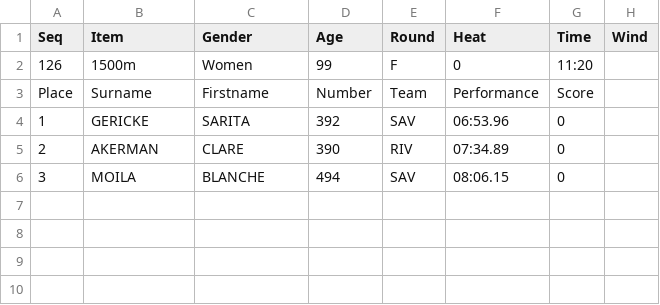
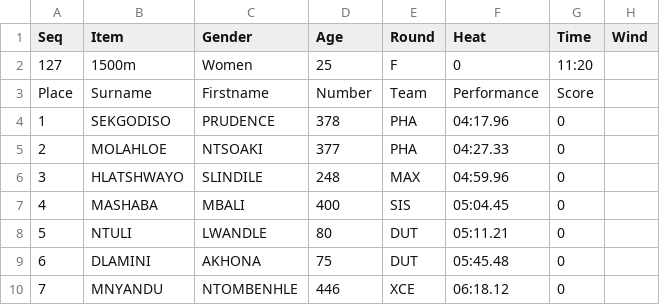
Before and after one commit to stretchinnovation/SCMAthleticResults, a CSV file: PICKUP/ResultsData.csv, drawn as a sheet.

Commit message:
Update ResultsData.csv

```diff
--- a/PICKUP/ResultsData.csv
+++ b/PICKUP/ResultsData.csv
@@ -1,6 +1,10 @@
 Seq,Item,Gender,Age,Round,Heat,Time,Wind
-126,1500m,Women,99,F,0,11:20,
+127,1500m,Women,25,F,0,11:20,
 Place,Surname,Firstname,Number,Team,Performance,Score
-1,GERICKE,SARITA,392,SAV,06:53.96,0
-2,AKERMAN,CLARE,390,RIV,07:34.89,0
-3,MOILA,BLANCHE,494,SAV,08:06.15,0
+1,SEKGODISO,PRUDENCE,378,PHA,04:17.96,0
+2,MOLAHLOE,NTSOAKI,377,PHA,04:27.33,0
+3,HLATSHWAYO,SLINDILE,248,MAX,04:59.96,0
+4,MASHABA,MBALI,400,SIS,05:04.45,0
+5,NTULI ,LWANDLE,80,DUT,05:11.21,0
+6,DLAMINI,AKHONA,75,DUT,05:45.48,0
+7,MNYANDU,NTOMBENHLE,446,XCE,06:18.12,0
```
